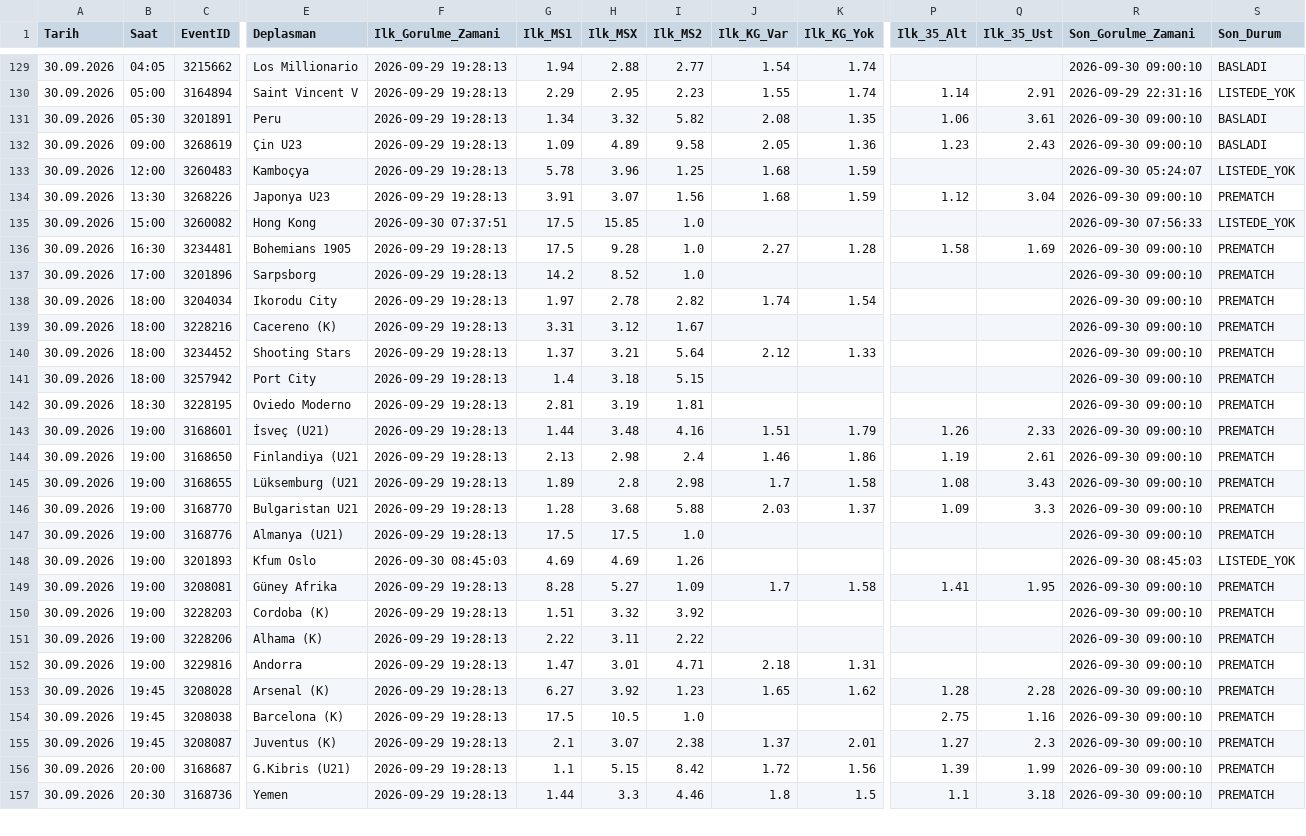
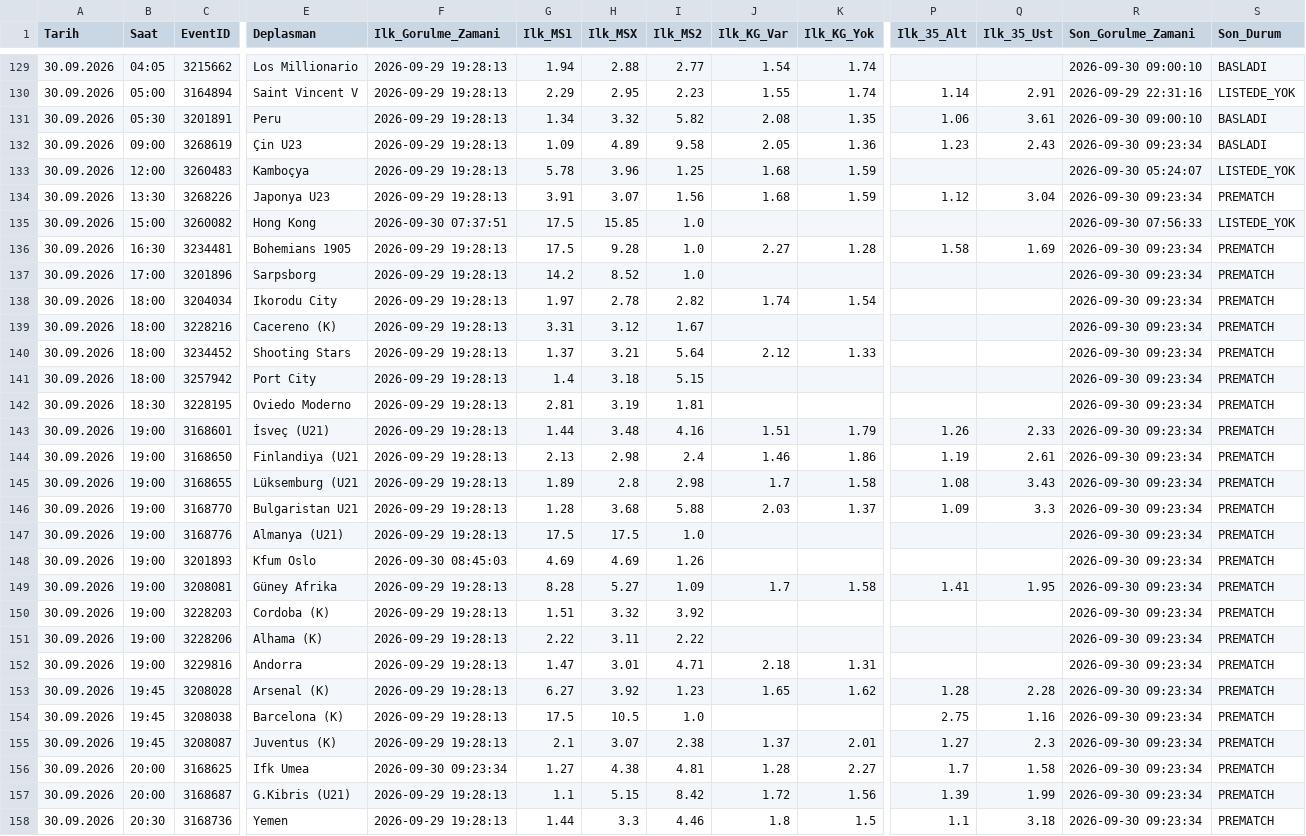
Before and after one commit to volkansevinc58-pixel/OranAI-Collector, a CSV file: collector_canli_master.csv, drawn as a sheet; only a part is shown, gaps mark what is left out; addresses are those after the commit; rows hold the shown columns only; the diff covers the shown part only; the diff names each change by its address in the sheet, - before the commit and + after, or states it on an @@ line.

```diff
--- a/collector_canli_master.csv
+++ b/collector_canli_master.csv
-R132 (Son_Gorulme_Zamani): 2026-09-30 09:00:10
+R132 (Son_Gorulme_Zamani): 2026-09-30 09:23:34
-R134 (Son_Gorulme_Zamani): 2026-09-30 09:00:10
+R134 (Son_Gorulme_Zamani): 2026-09-30 09:23:34
-R136:R147 (Son_Gorulme_Zamani): 2026-09-30 09:00:10
+R136:R147 (Son_Gorulme_Zamani): 2026-09-30 09:23:34
-R148 (Son_Gorulme_Zamani): 2026-09-30 08:45:03
+R148 (Son_Gorulme_Zamani): 2026-09-30 09:23:34
-S148 (Son_Durum): LISTEDE_YOK
+S148 (Son_Durum): PREMATCH
-R149:R155 (Son_Gorulme_Zamani): 2026-09-30 09:00:10
+R149:R155 (Son_Gorulme_Zamani): 2026-09-30 09:23:34
+row 156: 30.09.2026 | 20:00 | 3168625 | Ifk Umea | 2026-09-30 09:23:34 | 1.27 | 4.38 | 4.81 | 1.28 | 2.27 | 1.7 | 1.58 | 2026-09-30 09:23:34 | PREMATCH
-R157:R158 (Son_Gorulme_Zamani): 2026-09-30 09:00:10
+R157:R158 (Son_Gorulme_Zamani): 2026-09-30 09:23:34
```
Also changed, not shown: 73 edited cells elsewhere in this file, collector_canli_prematch.csv.
